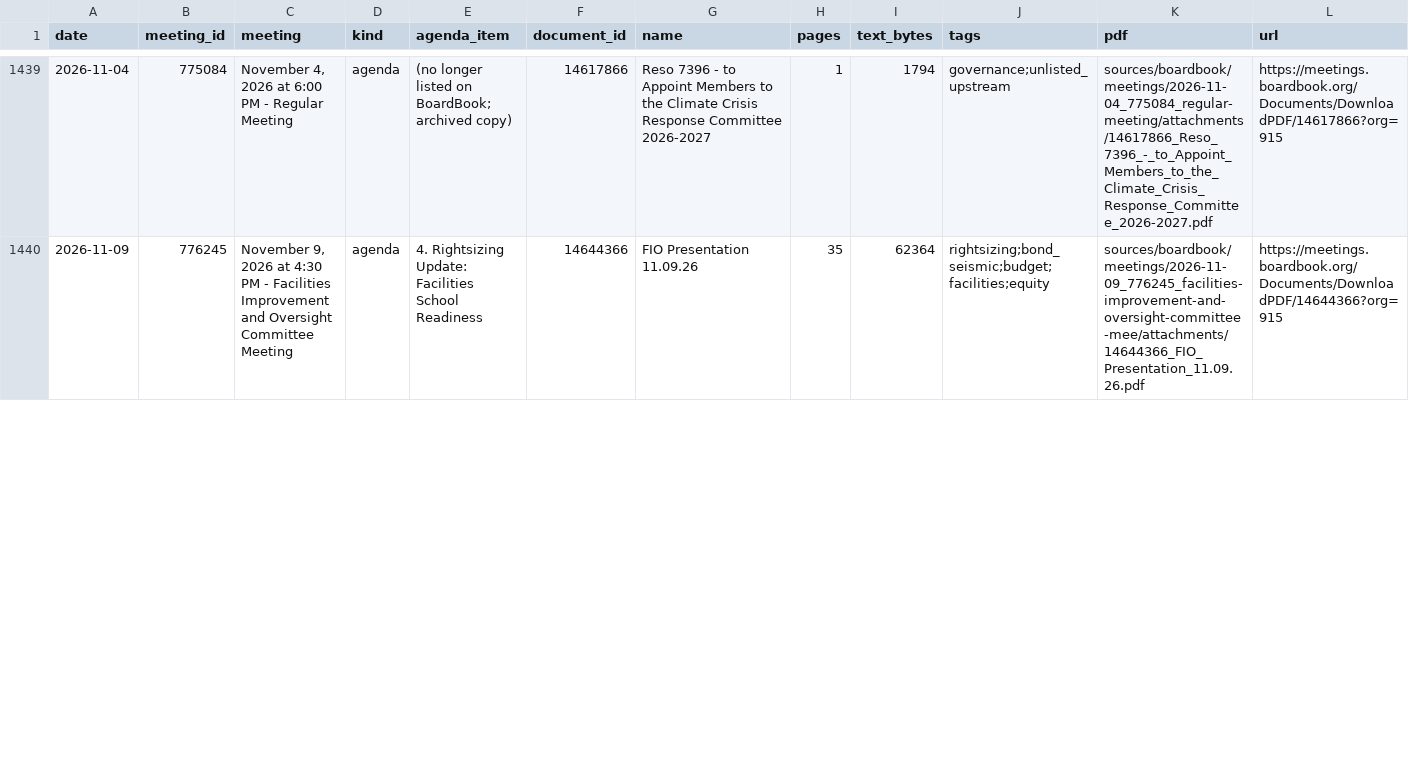
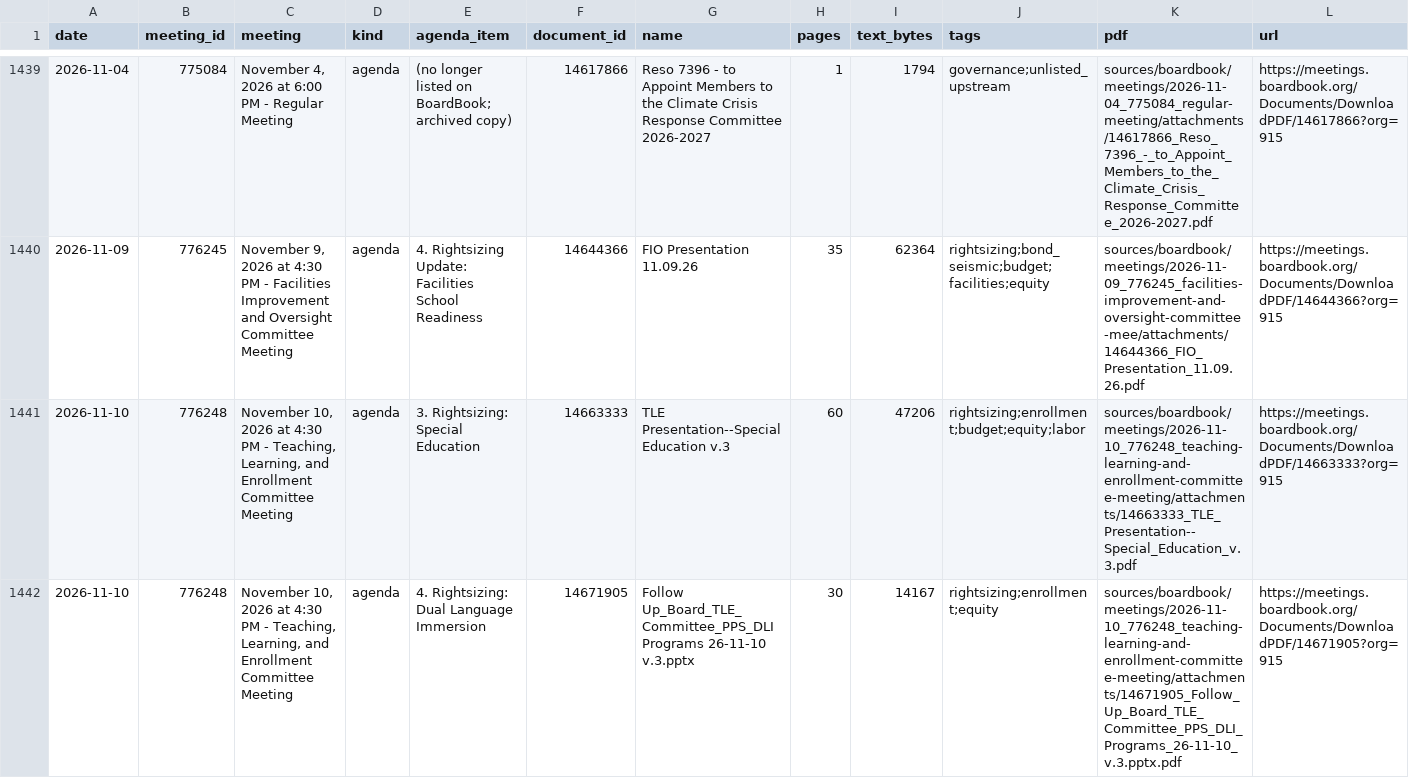
Before and after one commit to timaelliott/save-our-schools, a CSV file: sources/boardbook/attachments_index.csv, drawn as a sheet; only a part is shown, gaps mark what is left out; the diff covers the shown part only.

```diff
--- a/sources/boardbook/attachments_index.csv
+++ b/sources/boardbook/attachments_index.csv
@@ -1440 +1440,3 @@ date,meeting_id,meeting,kind,agenda_item,document_id,name,pages,text_bytes,tags,
 2026-11-09,776245,"November 9, 2026 at 4:30 PM - Facilities Improvement and Oversight Committee Meeting",agenda,4. Rightsizing Update: Facilities School Readiness,14644366,FIO Presentation 11.09.26,35,62364,rightsizing;bond_seismic;budget;facilities;equity,sources/boardbook/meetings/2026-11-09_776245_facilities-improvement-and-oversight-committee-mee/attachments/14644366_FIO_Presentation_11.09.26.pdf,https://meetings.boardbook.org/Documents/DownloadPDF/14644366?org=915
+2026-11-10,776248,"November 10, 2026 at 4:30 PM - Teaching, Learning, and Enrollment Committee Meeting",agenda,3. Rightsizing: Special Education,14663333,TLE Presentation--Special Education v.3,60,47206,rightsizing;enrollment;budget;equity;labor,sources/boardbook/meetings/2026-11-10_776248_teaching-learning-and-enrollment-committee-meeting/attachments/14663333_TLE_Presentation--Special_Education_v.3.pdf,https://meetings.boardbook.org/Documents/DownloadPDF/14663333?org=915
+2026-11-10,776248,"November 10, 2026 at 4:30 PM - Teaching, Learning, and Enrollment Committee Meeting",agenda,4. Rightsizing: Dual Language Immersion,14671905,Follow Up_Board_TLE_Committee_PPS_DLI Programs 26-11-10 v.3.pptx,30,14167,rightsizing;enrollment;equity,sources/boardbook/meetings/2026-11-10_776248_teaching-learning-and-enrollment-committee-meeting/attachments/14671905_Follow_Up_Board_TLE_Committee_PPS_DLI_Programs_26-11-10_v.3.pptx.pdf,https://meetings.boardbook.org/Documents/DownloadPDF/14671905?org=915
```
Also changed, not shown: 5 edited cells elsewhere in this file, sources/_versions_log.csv, 20 other files.
